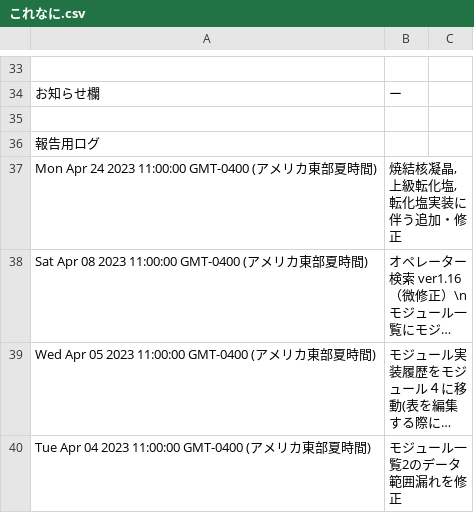
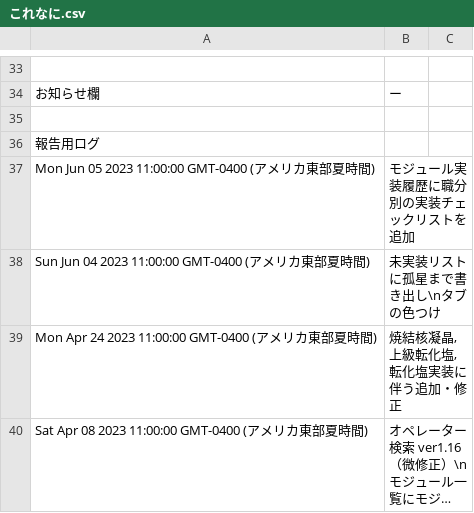
Before and after one commit to Melnus/Arknights_inv, a CSV file: main/これなに.csv, drawn as a sheet; only a part is shown, gaps mark what is left out; the shorter side is filled out with more unchanged rows; long unchanged cells end in ….

```diff
--- a/main/これなに.csv
+++ b/main/これなに.csv
@@ -36,2 +36,4 @@
 "報告用ログ","",""
+"Mon Jun 05 2023 11:00:00 GMT-0400 (アメリカ東部夏時間)","モジュール実装履歴に職分別の実装チェックリストを追加",""
+"Sun Jun 04 2023 11:00:00 GMT-0400 (アメリカ東部夏時間)","未実装リストに孤星まで書き出し\nタブの色つけ",""
 "Mon Apr 24 2023 11:00:00 GMT-0400 (アメリカ東部夏時間)","焼結核凝晶,上級転化塩,転化塩実装に伴う追加・修正",""
```
Also changed, not shown: main/オペレーター検索.csv, main/モジュール3:ステージ.csv, 7 other files.
